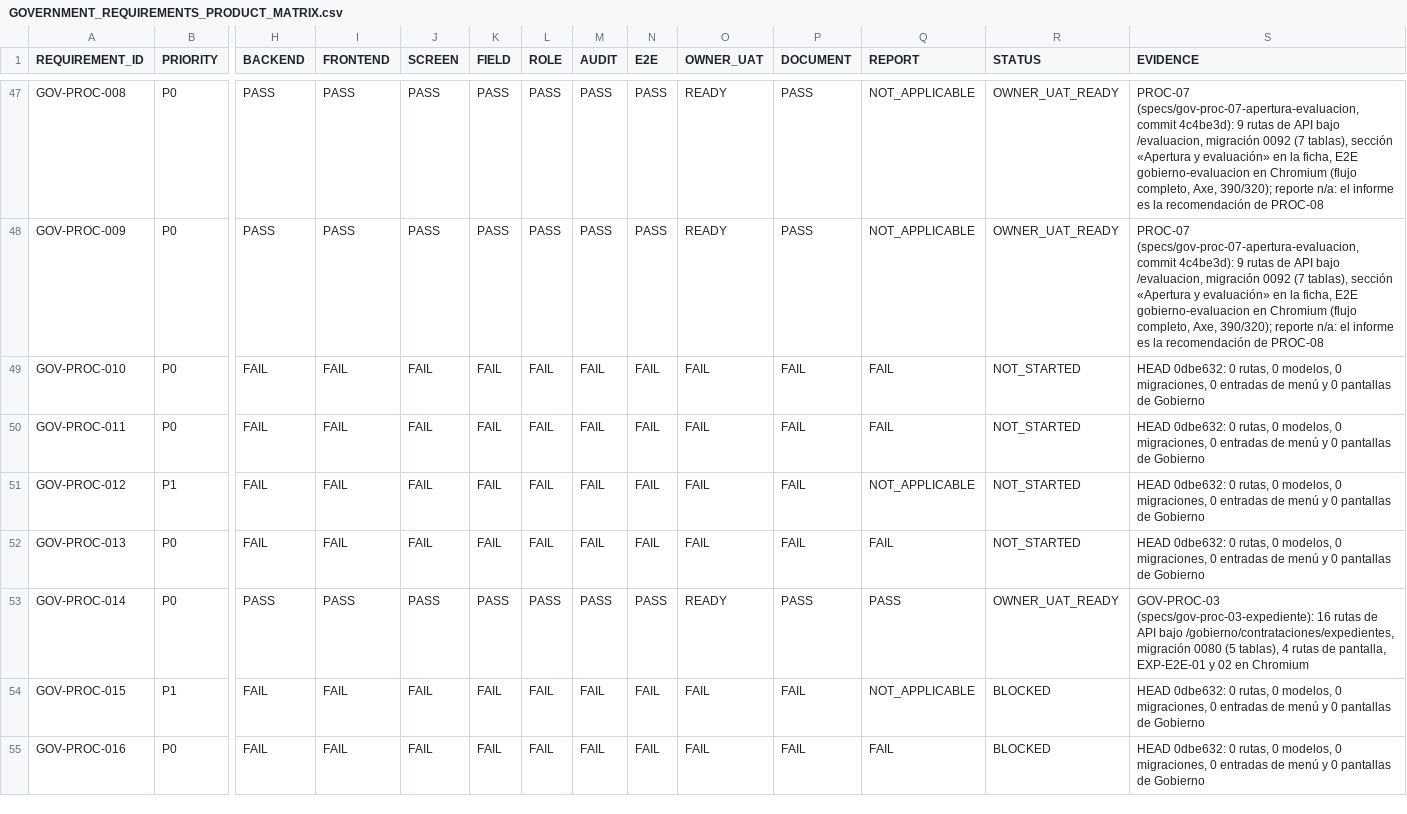
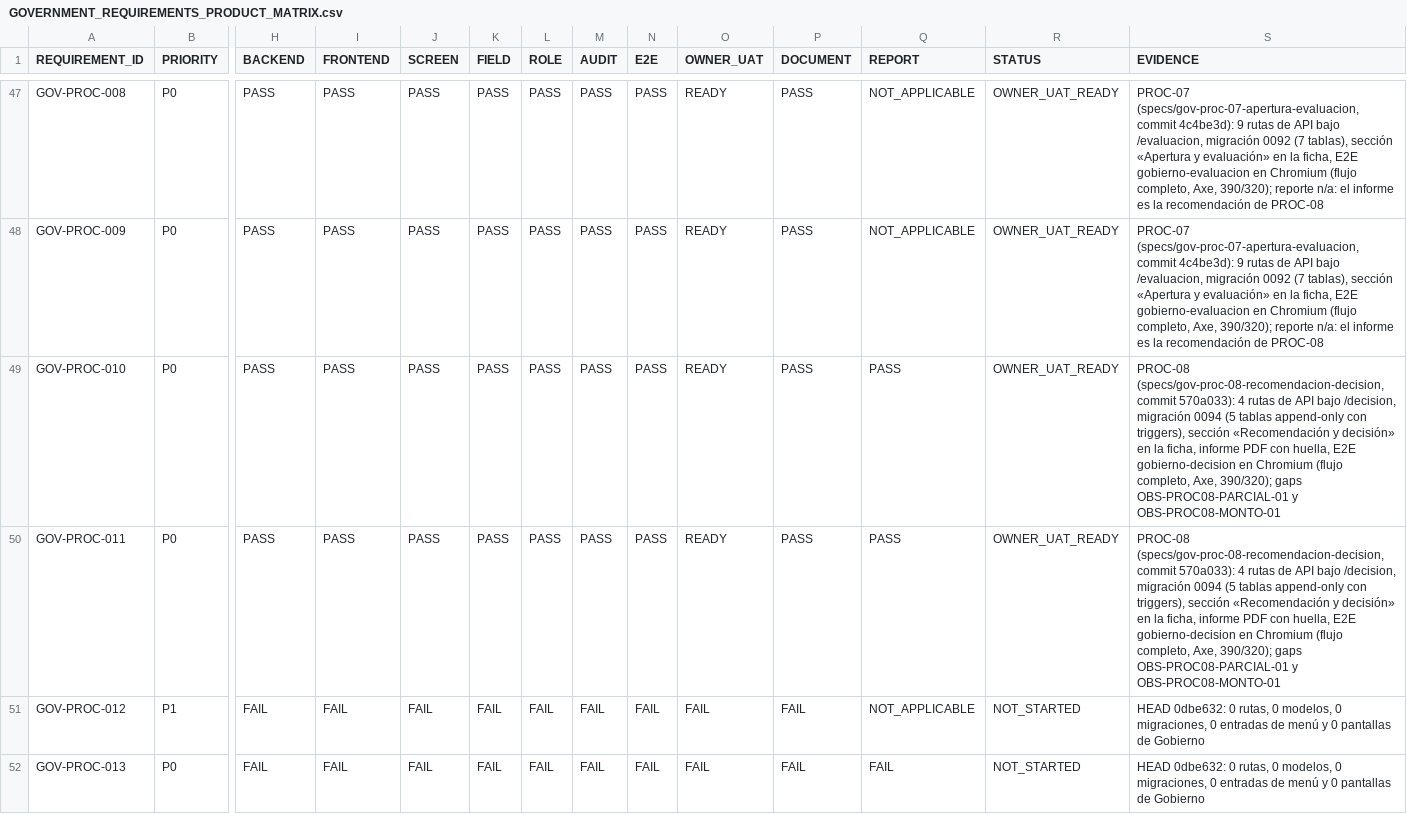
Before and after one commit to dvconsultores/kontrol, a CSV file: docs/roadmap/government-product-completeness/GOVERNMENT_REQUIREMENTS_PRODUCT_MATRIX.csv, drawn as a sheet; only a part is shown, gaps mark what is left out; the shorter side is filled out with more unchanged rows; the diff names each change by its address in the sheet, - before the commit and + after, or states it on an @@ line.

```diff
--- a/docs/roadmap/government-product-completeness/GOVERNMENT_REQUIREMENTS_PRODUCT_MATRIX.csv
+++ b/docs/roadmap/government-product-completeness/GOVERNMENT_REQUIREMENTS_PRODUCT_MATRIX.csv
-H49:H50 (BACKEND): FAIL
+H49:H50 (BACKEND): PASS
-I49:I50 (FRONTEND): FAIL
+I49:I50 (FRONTEND): PASS
-J49:J50 (SCREEN): FAIL
+J49:J50 (SCREEN): PASS
-K49:K50 (FIELD): FAIL
+K49:K50 (FIELD): PASS
-L49:L50 (ROLE): FAIL
+L49:L50 (ROLE): PASS
-M49:M50 (AUDIT): FAIL
+M49:M50 (AUDIT): PASS
-N49:N50 (E2E): FAIL
+N49:N50 (E2E): PASS
-O49:O50 (OWNER_UAT): FAIL
+O49:O50 (OWNER_UAT): READY
-P49:P50 (DOCUMENT): FAIL
+P49:P50 (DOCUMENT): PASS
-Q49:Q50 (REPORT): FAIL
+Q49:Q50 (REPORT): PASS
-R49:R50 (STATUS): NOT_STARTED
+R49:R50 (STATUS): OWNER_UAT_READY
-S49:S50 (EVIDENCE): HEAD 0dbe632: 0 rutas, 0 modelos, 0 migraciones, 0 entradas de menú y 0 pantallas de Gobierno
+S49:S50 (EVIDENCE): PROC-08 (specs/gov-proc-08-recomendacion-decision, commit 570a033): 4 rutas de API bajo /decision, migración 0094 (5 tablas append-only con triggers), sección «Recomendación y decisión» en la ficha, informe PDF con huella, E2E gobierno-decision en Chromium (flujo completo, Axe, 390/320); gaps OBS-PROC08-PARCIAL-01 y OBS-PROC08-MONTO-01
```
Also changed, not shown: docs/roadmap/government-product-completeness/GOVERNMENT_PRODUCT_COMPLETENESS_MATRIX.csv, 6 other files.
